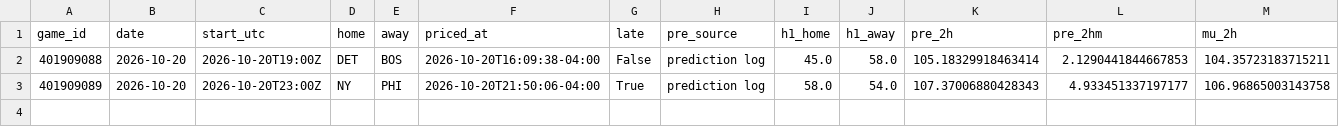
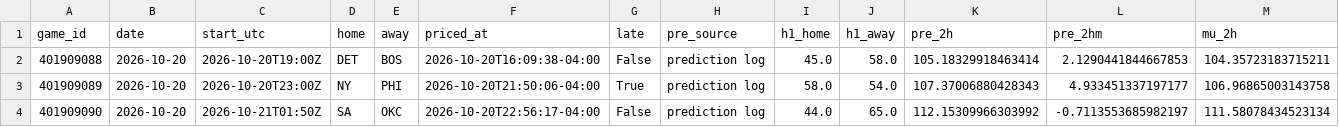
Before and after one commit to WallStreetQ/nba-model, a CSV file: model/halftime_log.csv, drawn as a sheet; only a part is shown; rows hold the shown columns only; the diff names each change by its address in the sheet, - before the commit and + after, or states it on an @@ line.

```diff
--- a/model/halftime_log.csv
+++ b/model/halftime_log.csv
+row 4: 401909090 | 2026-10-20 | 2026-10-21T01:50Z | SA | OKC | 2026-10-20T22:56:17-04:00 | False | prediction log | 44.0 | 65.0 | 112.15309966303992 | -0.7113553685982197 | 111.58078434523134
```
Also changed, not shown: 1 other file.
